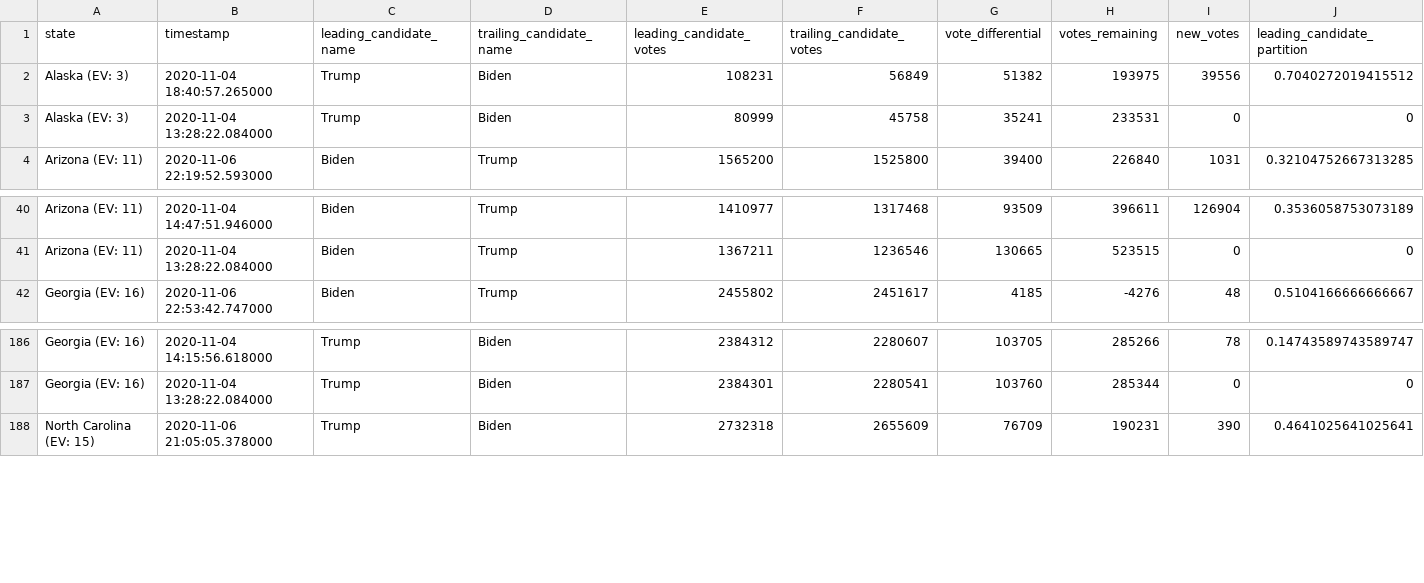
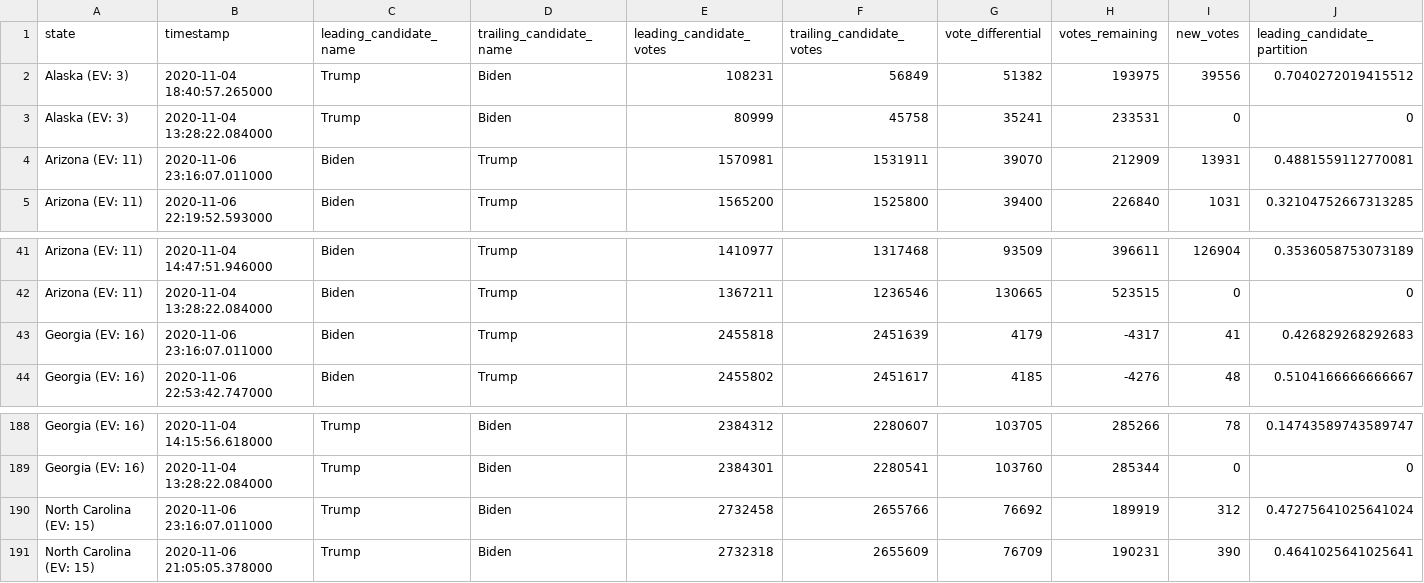
Before and after one commit to Bart0110/nyt-2020-election-scraper, a CSV file: battleground-state-changes.csv, drawn as a sheet; only a part is shown, gaps mark what is left out; rows hold the shown columns only; the diff names each change by its address in the sheet, - before the commit and + after, or states it on an @@ line.

Commit message:
Regenerate battleground-state-changes.<txt/html/csv>

```diff
--- a/battleground-state-changes.csv
+++ b/battleground-state-changes.csv
+row 4: Arizona (EV: 11) | 2020-11-06 23:16:07.011000 | Biden | Trump | 1570981 | 1531911 | 39070 | 212909 | 13931 | 0.4881559112770081
+row 43: Georgia (EV: 16) | 2020-11-06 23:16:07.011000 | Biden | Trump | 2455818 | 2451639 | 4179 | -4317 | 41 | 0.426829268292683
+row 190: North Carolina (EV: 15) | 2020-11-06 23:16:07.011000 | Trump | Biden | 2732458 | 2655766 | 76692 | 189919 | 312 | 0.47275641025641024
```
Also changed, not shown: 4 other files.
